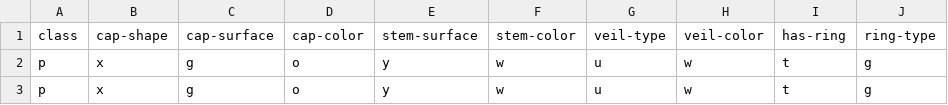
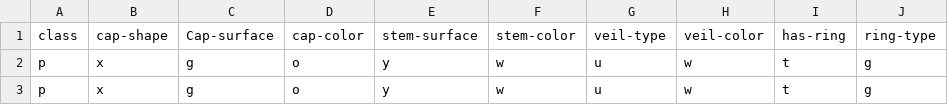
Before and after one commit to SyedAaryan/Mushroom-Classification, a CSV file: Mushroom/original_dataset/Modified/Secondary_Data_Modified.csv, drawn as a sheet; only a part is shown.

```diff
--- a/Mushroom/original_dataset/Modified/Secondary_Data_Modified.csv
+++ b/Mushroom/original_dataset/Modified/Secondary_Data_Modified.csv
@@ -1,2 +1,2 @@
-class,cap-shape,cap-surface,cap-color,stem-surface,stem-color,veil-type,veil-color,has-ring,ring-type
+class,cap-shape,Cap-surface,cap-color,stem-surface,stem-color,veil-type,veil-color,has-ring,ring-type
 p,x,g,o,y,w,u,w,t,g
```
Also changed, not shown: Mushroom/original_dataset/Modified/Primary_data_Modified.csv, 9 other files.
